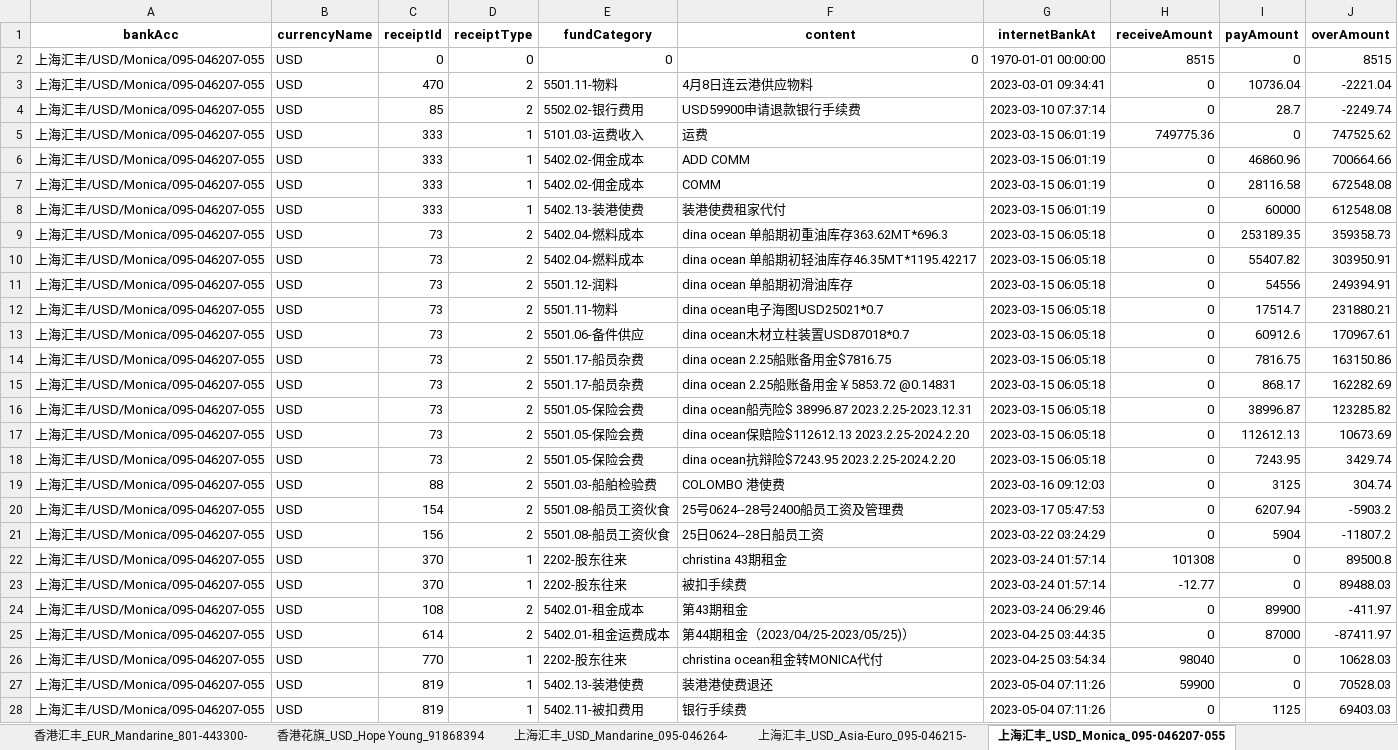
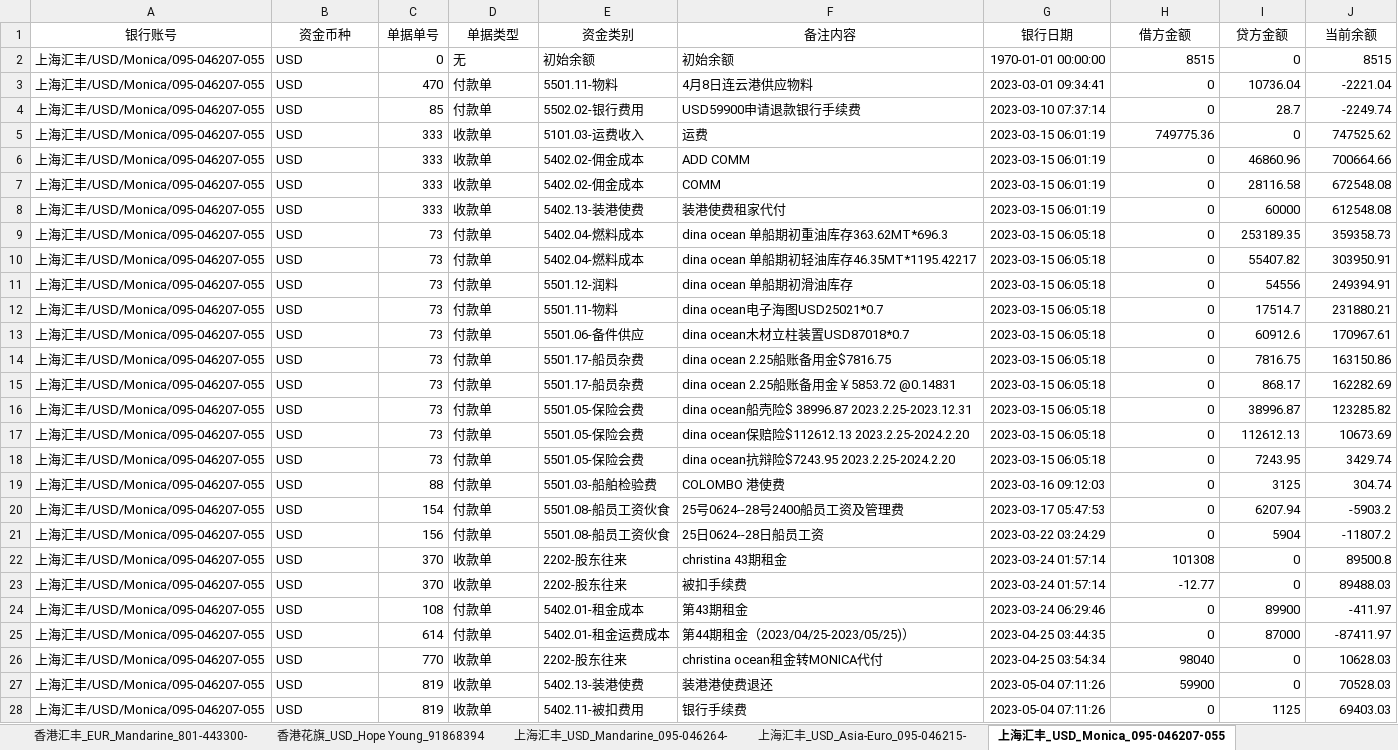
Before and after one commit to fisker583/workTools, an Excel workbook: hans/df_bank_detail.xlsx, sheet 上海汇丰_USD_Monica_095-046207-055, drawn as a sheet; only a part is shown; values as stored, in another font and other column widths than the file's, no borders; removed rows and columns are numbered as before the commit, all else as after; the diff covers the shown part only; the diff names each change by its address in the sheet, - before the commit and + after, or states it on an @@ line.

```diff
--- a/hans/df_bank_detail.xlsx (sheet 上海汇丰_USD_Monica_095-046207-055)
+++ b/hans/df_bank_detail.xlsx (sheet 上海汇丰_USD_Monica_095-046207-055)
-row 1: bankAcc | currencyName | receiptId | receiptType | fundCategory | content | internetBankAt | receiveAmount | payAmount | overAmount
+row 1: 银行账号 | 资金币种 | 单据单号 | 单据类型 | 资金类别 | 备注内容 | 银行日期 | 借方金额 | 贷方金额 | 当前余额
-D2: 0
+D2: 无
-E2: 0
+E2: 初始余额
-F2: 0
+F2: 初始余额
-D3:D4: 2
+D3:D4: 付款单
-D5:D8: 1
+D5:D8: 收款单
-D9:D21: 2
+D9:D21: 付款单
-D22:D23: 1
+D22:D23: 收款单
-D24:D25: 2
+D24:D25: 付款单
-D26:D28: 1
+D26:D28: 收款单
```
Also changed, not shown: 8 edited cells elsewhere in this sheet, sheet 香港汇丰_USD_Mandarine_801-443300-, sheet 吴总股东往来_RMB, sheet 香港花旗_USD_Hope Young_91868394, sheet 平安银行_RMB_-上海信智船务有限公司_150001057, sheet 工行社保户_RMB_-上海信智船务有限公司、10012935, sheet 大华银行_USD_Group_392-9016-945, 9 more sheets, other sheet tabs, hans/OcrmCashierRecEntity.xlsx, hans/OcrmCustomEntity.xlsx, 8 other files.
